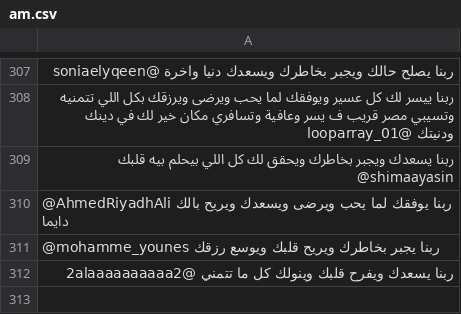
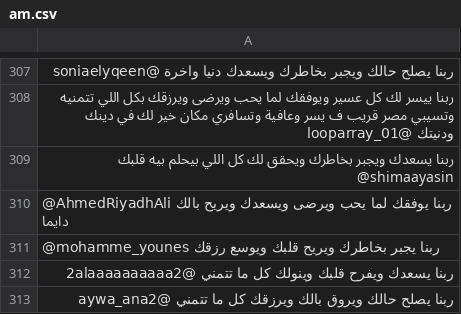
Before and after one commit to hobaDevHome/twitterhelper, a CSV file: am.csv, drawn as a sheet; only a part is shown, gaps mark what is left out.

Commit message:
updated am file

```diff
--- a/am.csv
+++ b/am.csv
@@ -312 +312,2 @@
  ربنا يسعدك ويفرح قلبك وينولك كل ما تتمني @2alaaaaaaaaaa2
+ربنا يصلح حالك ويروق بالك ويرزقك كل ما تتمني @aywa_ana2
```
